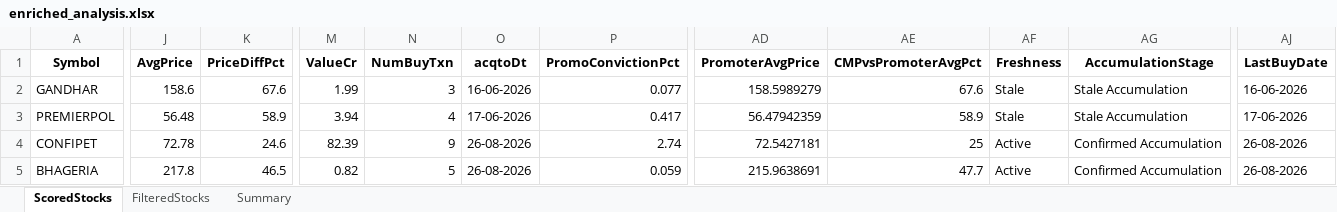
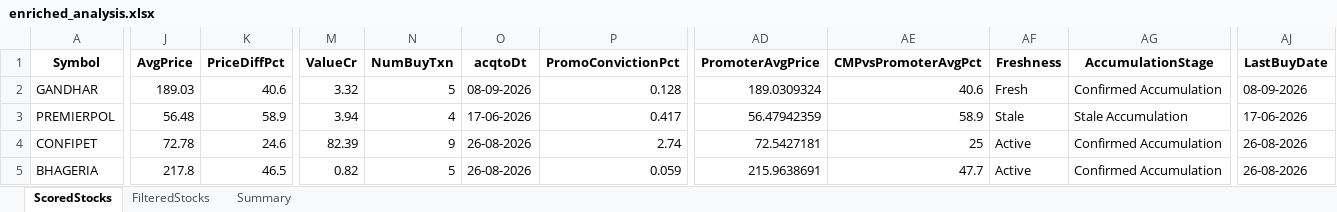
Before and after one commit to rajeshbedse/rbedse, an Excel workbook: output/2026-09-09/enriched_analysis.xlsx, sheet ScoredStocks, drawn as a sheet; only a part is shown, gaps mark what is left out; values as stored, in another font and other column widths than the file's, no borders; the diff covers the shown part only; the diff names each change by its address in the sheet, - before the commit and + after, or states it on an @@ line.

```diff
--- a/output/2026-09-09/enriched_analysis.xlsx (sheet ScoredStocks)
+++ b/output/2026-09-09/enriched_analysis.xlsx (sheet ScoredStocks)
-J2 (AvgPrice): 158.6
+J2 (AvgPrice): 189.03
-K2 (PriceDiffPct): 67.6
+K2 (PriceDiffPct): 40.6
-M2 (ValueCr): 1.99
+M2 (ValueCr): 3.32
-N2 (NumBuyTxn): 3
+N2 (NumBuyTxn): 5
-O2 (acqtoDt): 16-06-2026
+O2 (acqtoDt): 08-09-2026
-P2 (PromoConvictionPct): 0.077
+P2 (PromoConvictionPct): 0.128
-AD2 (PromoterAvgPrice): 158.5989279
+AD2 (PromoterAvgPrice): 189.0309324
-AE2 (CMPvsPromoterAvgPct): 67.6
+AE2 (CMPvsPromoterAvgPct): 40.6
-AF2 (Freshness): Stale
+AF2 (Freshness): Fresh
-AG2 (AccumulationStage): Stale Accumulation
+AG2 (AccumulationStage): Confirmed Accumulation
-AJ2 (LastBuyDate): 16-06-2026
+AJ2 (LastBuyDate): 08-09-2026
```
Also changed, not shown: 15 edited cells elsewhere in this sheet, sheet FilteredStocks, 4 other files.
